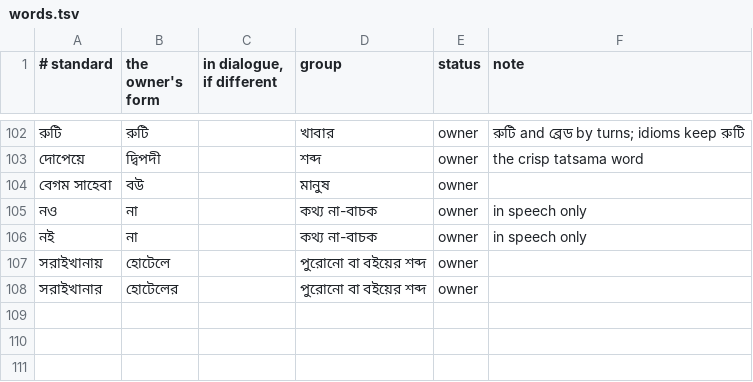
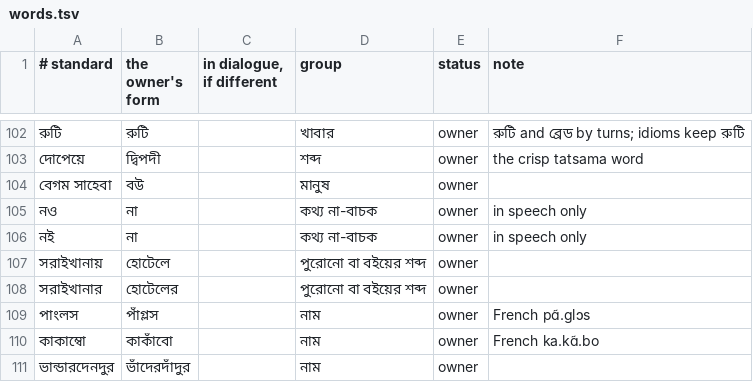
Before and after one commit to kmbasad/kmbasad.github.io, a TSV file: .claude/skills/dhaka-bangla/words.tsv, drawn as a sheet; only a part is shown, gaps mark what is left out; the diff names each change by its address in the sheet, - before the commit and + after, or states it on an @@ line.

```diff
--- a/.claude/skills/dhaka-bangla/words.tsv
+++ b/.claude/skills/dhaka-bangla/words.tsv
+row 109: পাংলস | পাঁগ্লস |  | নাম | owner | French pɑ̃.ɡlɔs
+row 110: কাকাম্বো | কাকাঁবো |  | নাম | owner | French ka.kɑ̃.bo
+row 111: ভান্ডারদেনদুর | ভাঁদেরদাঁদুর |  | নাম | owner
```
Also changed, not shown: 1 other file.
